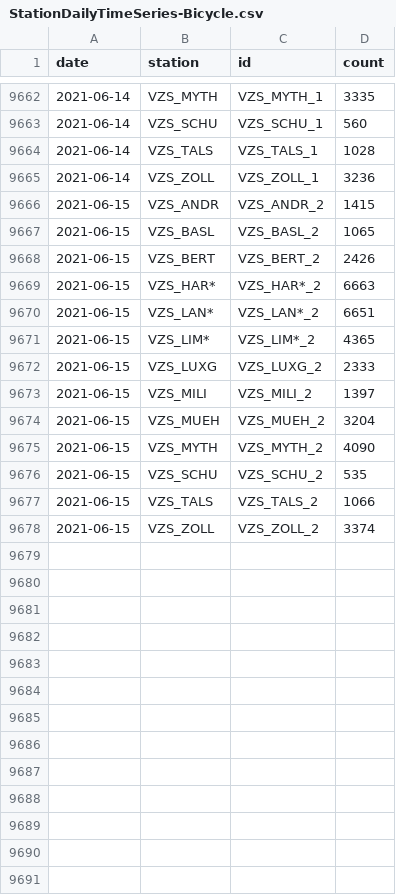
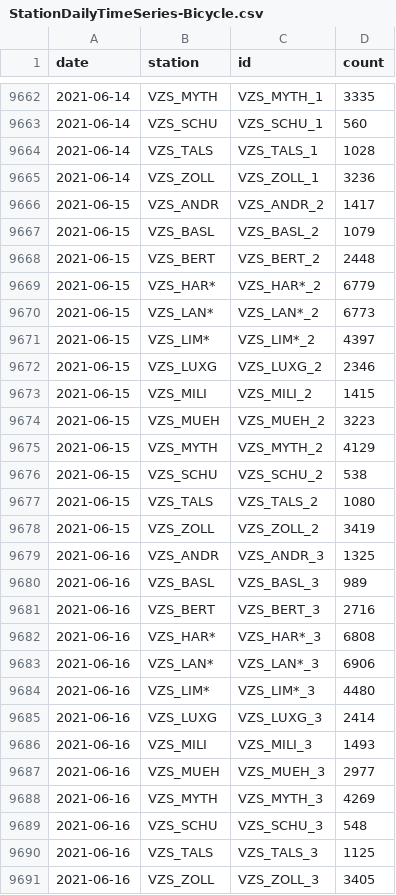
Before and after one commit to jwoLondon/mobv, a CSV file: data/zurich/StationDailyTimeSeries-Bicycle.csv, drawn as a sheet; only a part is shown, gaps mark what is left out.

```diff
--- a/data/zurich/StationDailyTimeSeries-Bicycle.csv
+++ b/data/zurich/StationDailyTimeSeries-Bicycle.csv
@@ -9665,14 +9665,27 @@ date,station,id,count
 2021-06-14,VZS_ZOLL,VZS_ZOLL_1,3236
-2021-06-15,VZS_ANDR,VZS_ANDR_2,1415
-2021-06-15,VZS_BASL,VZS_BASL_2,1065
-2021-06-15,VZS_BERT,VZS_BERT_2,2426
-2021-06-15,VZS_HAR*,VZS_HAR*_2,6663
-2021-06-15,VZS_LAN*,VZS_LAN*_2,6651
-2021-06-15,VZS_LIM*,VZS_LIM*_2,4365
-2021-06-15,VZS_LUXG,VZS_LUXG_2,2333
-2021-06-15,VZS_MILI,VZS_MILI_2,1397
-2021-06-15,VZS_MUEH,VZS_MUEH_2,3204
-2021-06-15,VZS_MYTH,VZS_MYTH_2,4090
-2021-06-15,VZS_SCHU,VZS_SCHU_2,535
-2021-06-15,VZS_TALS,VZS_TALS_2,1066
-2021-06-15,VZS_ZOLL,VZS_ZOLL_2,3374
+2021-06-15,VZS_ANDR,VZS_ANDR_2,1417
+2021-06-15,VZS_BASL,VZS_BASL_2,1079
+2021-06-15,VZS_BERT,VZS_BERT_2,2448
+2021-06-15,VZS_HAR*,VZS_HAR*_2,6779
+2021-06-15,VZS_LAN*,VZS_LAN*_2,6773
+2021-06-15,VZS_LIM*,VZS_LIM*_2,4397
+2021-06-15,VZS_LUXG,VZS_LUXG_2,2346
+2021-06-15,VZS_MILI,VZS_MILI_2,1415
+2021-06-15,VZS_MUEH,VZS_MUEH_2,3223
+2021-06-15,VZS_MYTH,VZS_MYTH_2,4129
+2021-06-15,VZS_SCHU,VZS_SCHU_2,538
+2021-06-15,VZS_TALS,VZS_TALS_2,1080
+2021-06-15,VZS_ZOLL,VZS_ZOLL_2,3419
+2021-06-16,VZS_ANDR,VZS_ANDR_3,1325
+2021-06-16,VZS_BASL,VZS_BASL_3,989
+2021-06-16,VZS_BERT,VZS_BERT_3,2716
+2021-06-16,VZS_HAR*,VZS_HAR*_3,6808
+2021-06-16,VZS_LAN*,VZS_LAN*_3,6906
+2021-06-16,VZS_LIM*,VZS_LIM*_3,4480
+2021-06-16,VZS_LUXG,VZS_LUXG_3,2414
+2021-06-16,VZS_MILI,VZS_MILI_3,1493
+2021-06-16,VZS_MUEH,VZS_MUEH_3,2977
+2021-06-16,VZS_MYTH,VZS_MYTH_3,4269
+2021-06-16,VZS_SCHU,VZS_SCHU_3,548
+2021-06-16,VZS_TALS,VZS_TALS_3,1125
+2021-06-16,VZS_ZOLL,VZS_ZOLL_3,3405
```
Also changed, not shown: data/zurich/StationDailyTimeSeries-Foot.csv.
